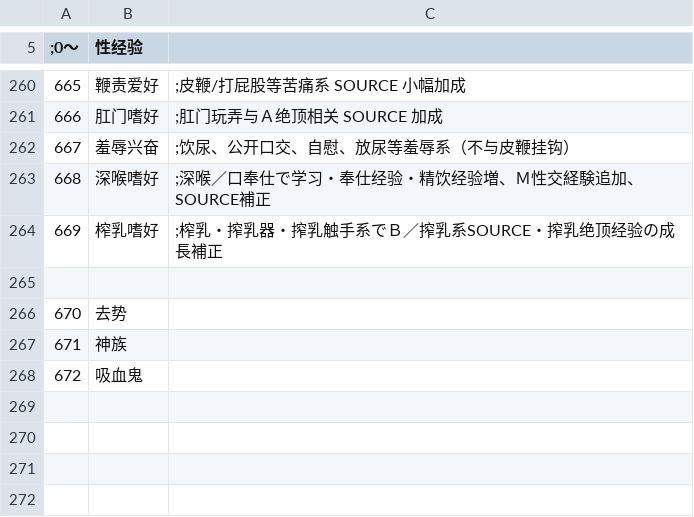
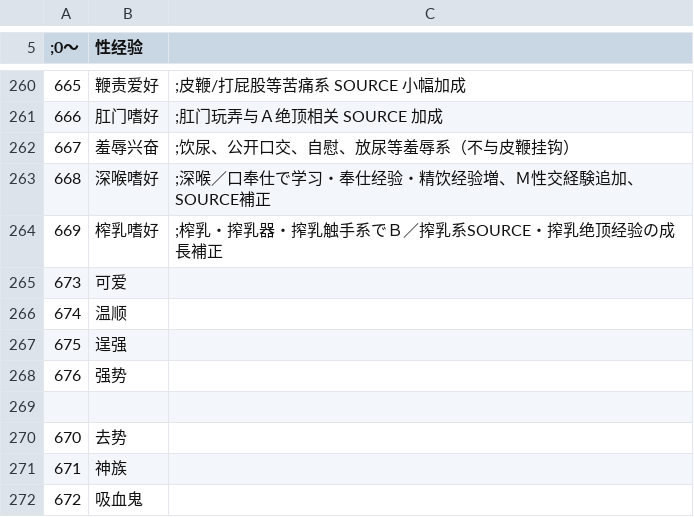
Before and after one commit to Castor9133/era-makai-ranch, a CSV file: CSV/Talent.csv, drawn as a sheet; only a part is shown, gaps mark what is left out.

```diff
--- a/CSV/Talent.csv
+++ b/CSV/Talent.csv
@@ -264,2 +264,6 @@
 669,榨乳嗜好,			;榨乳・搾乳器・搾乳触手系でＢ／搾乳系SOURCE・搾乳绝顶经验の成長補正
+673,可爱,
+674,温顺,
+675,逞强,
+676,强势,
 
```
Also changed, not shown: CSV/Cflag.csv, 5 other files.
